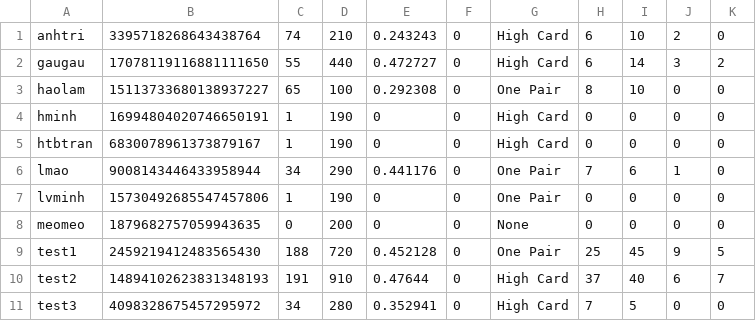
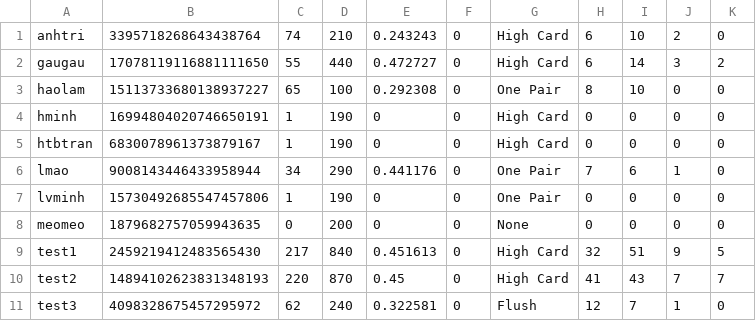
Before and after one commit to haolamnm/poker-game, a CSV file: include/storage/storage.csv, drawn as a sheet; only a part is shown; the diff names each change by its address in the sheet, - before the commit and + after, or states it on an @@ line.

```diff
--- a/include/storage/storage.csv
+++ b/include/storage/storage.csv
-C9: 188
+C9: 217
-D9: 720
+D9: 840
-E9: 0.452128
+E9: 0.451613
-G9: One Pair
+G9: High Card
-H9: 25
+H9: 32
-I9: 45
+I9: 51
-C10: 191
+C10: 220
-D10: 910
+D10: 870
-E10: 0.47644
+E10: 0.45
-H10: 37
+H10: 41
-I10: 40
+I10: 43
-J10: 6
+J10: 7
-C11: 34
+C11: 62
-D11: 280
+D11: 240
-E11: 0.352941
+E11: 0.322581
-G11: High Card
+G11: Flush
-H11: 7
+H11: 12
-I11: 5
+I11: 7
-J11: 0
+J11: 1
```
Also changed, not shown: include/storage/leaderboard.csv, 24 other files.
